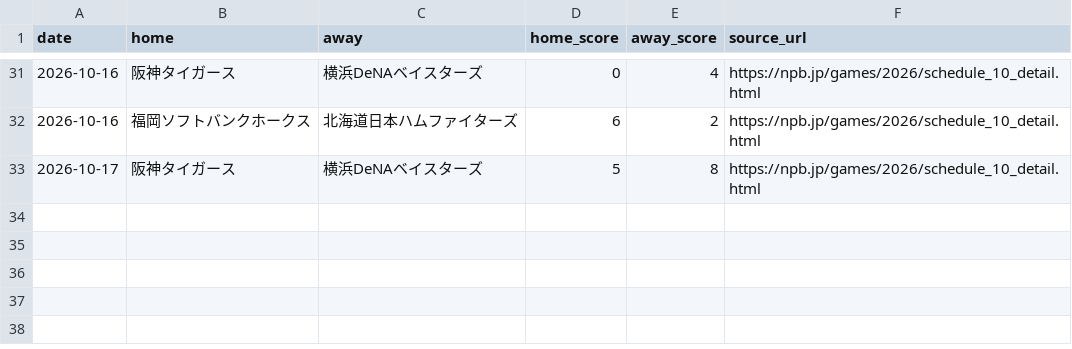
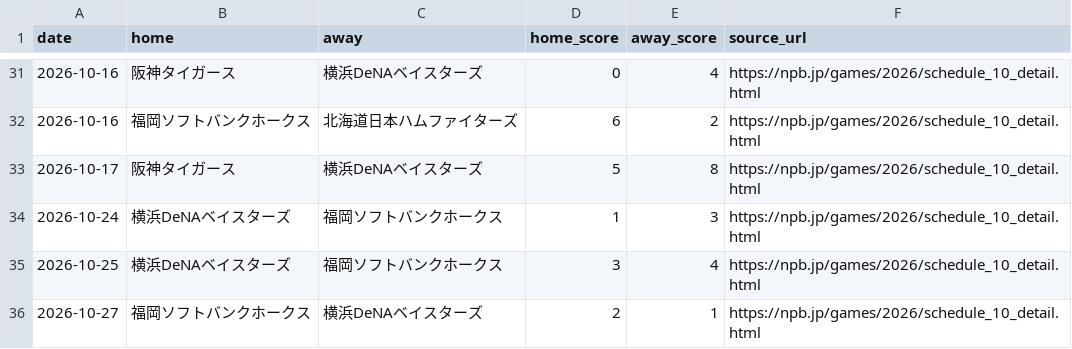
Before and after one commit to sasasotaro1202-star/Baseball-Prediction-System, a CSV file: data/experience/official_results/2026-10.csv, drawn as a sheet; only a part is shown, gaps mark what is left out.

```diff
--- a/data/experience/official_results/2026-10.csv
+++ b/data/experience/official_results/2026-10.csv
@@ -33 +33,4 @@ date,home,away,home_score,away_score,source_url
 2026-10-17,阪神タイガース,横浜DeNAベイスターズ,5,8,https://npb.jp/games/2026/schedule_10_detail.html
+2026-10-24,横浜DeNAベイスターズ,福岡ソフトバンクホークス,1,3,https://npb.jp/games/2026/schedule_10_detail.html
+2026-10-25,横浜DeNAベイスターズ,福岡ソフトバンクホークス,3,4,https://npb.jp/games/2026/schedule_10_detail.html
+2026-10-27,福岡ソフトバンクホークス,横浜DeNAベイスターズ,2,1,https://npb.jp/games/2026/schedule_10_detail.html
```
Also changed, not shown: data/experience/research_shadow/shadow_experience_ledger.csv, 3 other files.
